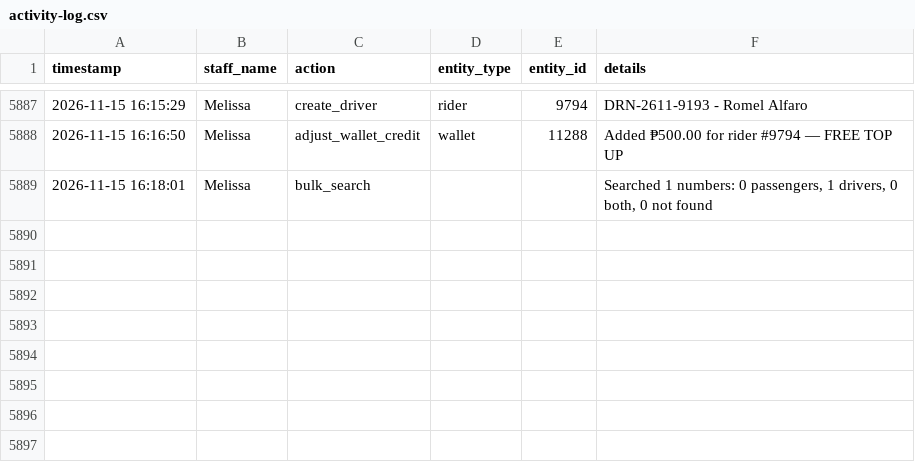
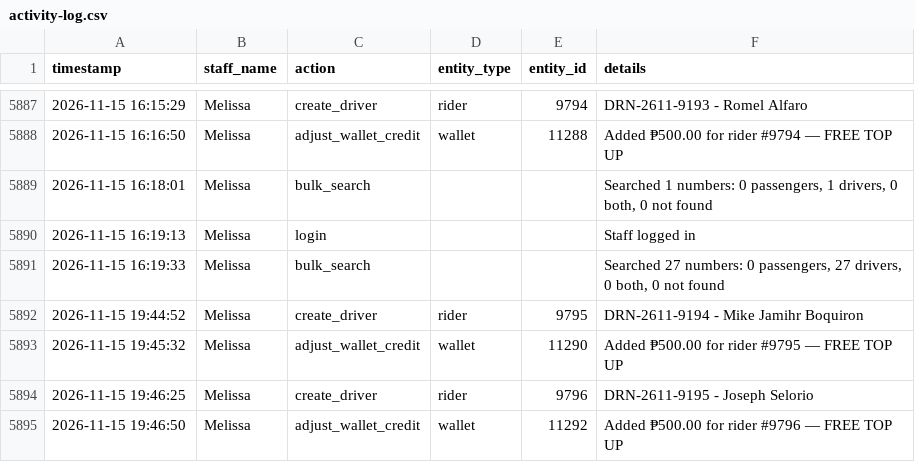
Before and after one commit to jangdannug/PinoyRidePh, a CSV file: logs/activity-log.csv, drawn as a sheet; only a part is shown, gaps mark what is left out.

Commit message:
Activity log sync (startup) - 2026-11-15 21:47:21

```diff
--- a/logs/activity-log.csv
+++ b/logs/activity-log.csv
@@ -5889 +5889,7 @@ timestamp,staff_name,action,entity_type,entity_id,details
 "2026-11-15 16:18:01",Melissa,bulk_search,,,"Searched 1 numbers: 0 passengers, 1 drivers, 0 both, 0 not found"
+"2026-11-15 16:19:13",Melissa,login,,,"Staff logged in"
+"2026-11-15 16:19:33",Melissa,bulk_search,,,"Searched 27 numbers: 0 passengers, 27 drivers, 0 both, 0 not found"
+"2026-11-15 19:44:52",Melissa,create_driver,rider,9795,"DRN-2611-9194 - Mike Jamihr Boquiron"
+"2026-11-15 19:45:32",Melissa,adjust_wallet_credit,wallet,11290,"Added ₱500.00 for rider #9795 — FREE TOP UP"
+"2026-11-15 19:46:25",Melissa,create_driver,rider,9796,"DRN-2611-9195 - Joseph Selorio"
+"2026-11-15 19:46:50",Melissa,adjust_wallet_credit,wallet,11292,"Added ₱500.00 for rider #9796 — FREE TOP UP"
```
Also changed, not shown: 1 other file.
